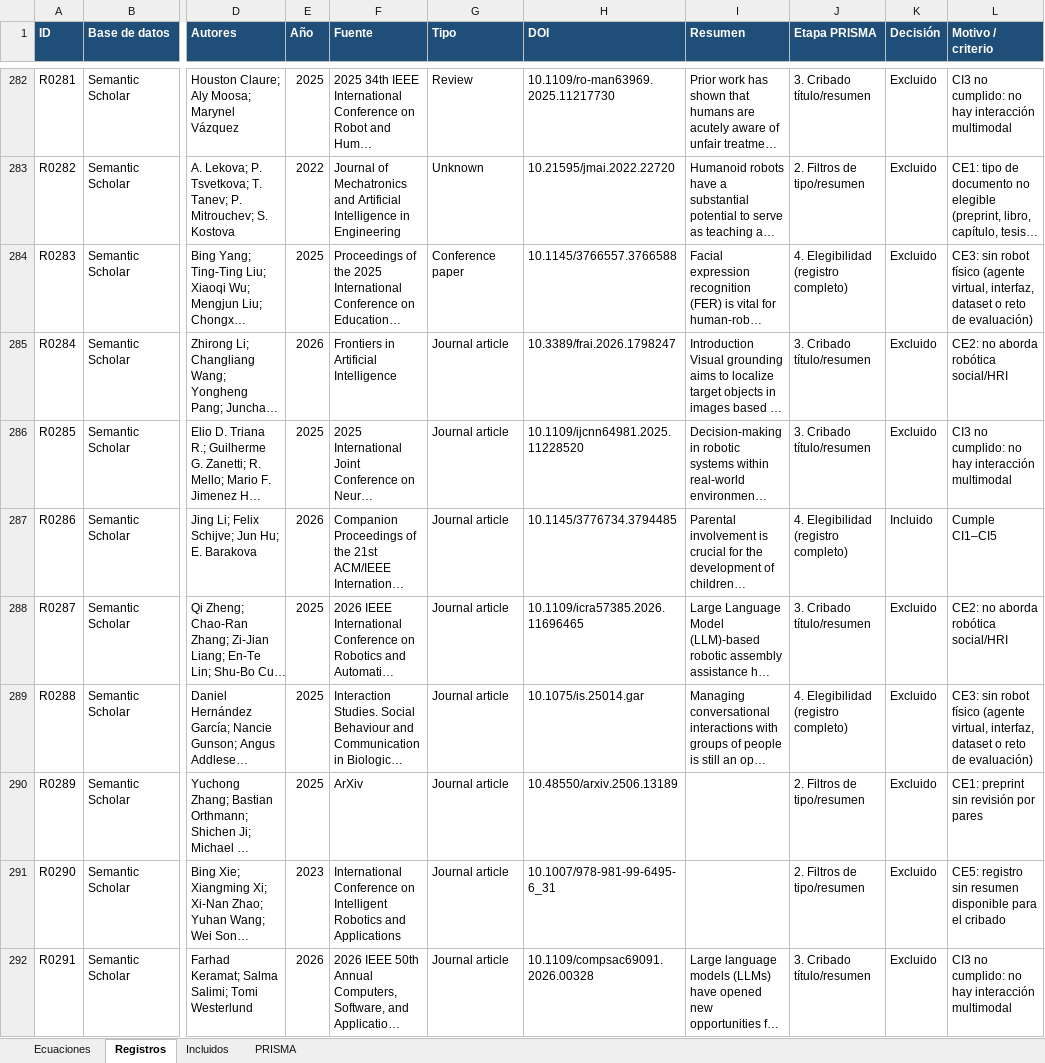
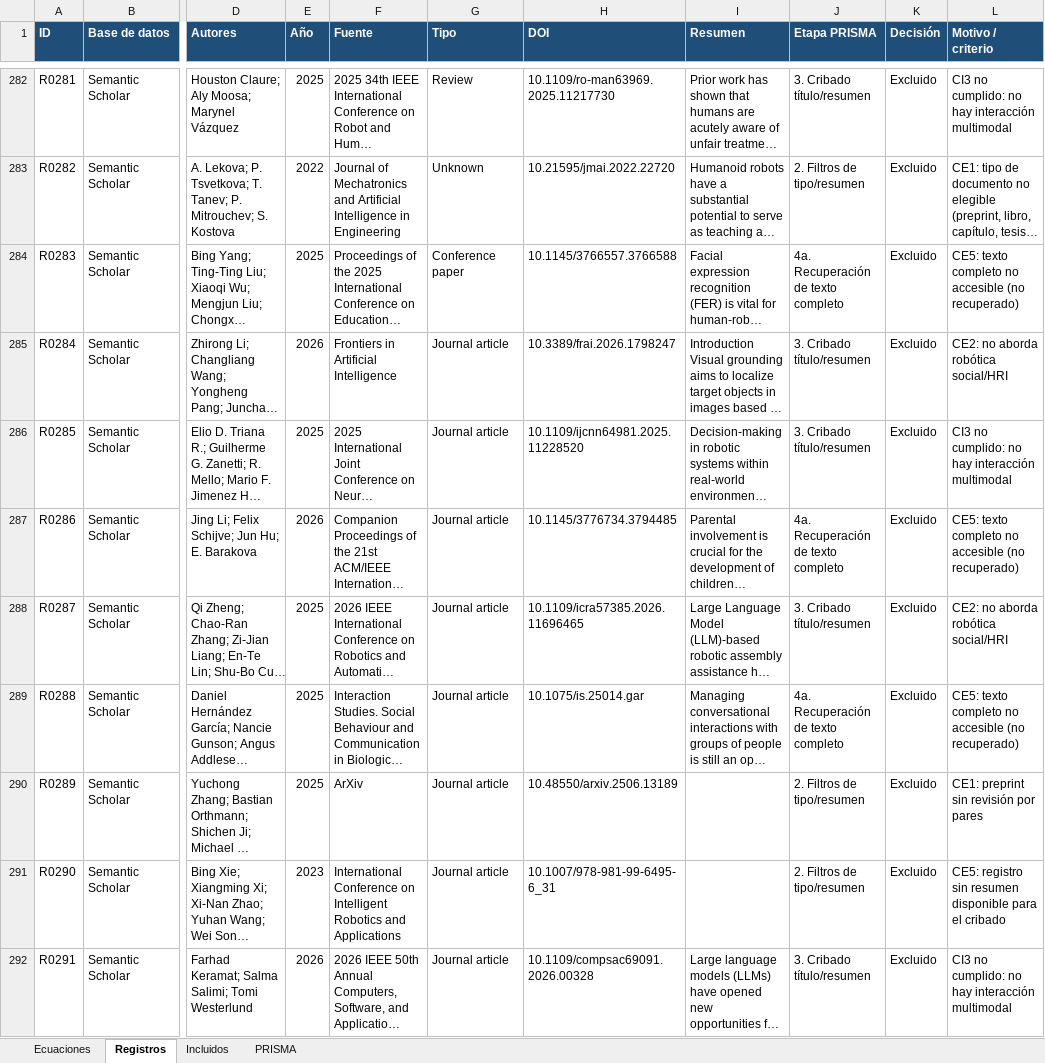
Before and after one commit to AlejandoSeminario/rsl, an Excel workbook: Base_de_datos.Seminario-Ordaya.xlsx, sheet Registros, drawn as a sheet; only a part is shown, gaps mark what is left out; long unchanged cells end in …; values as stored, in another font and other column widths than the file's, no borders; the diff covers the shown part only; the diff names each change by its address in the sheet, - before the commit and + after, or states it on an @@ line.

```diff
--- a/Base_de_datos.Seminario-Ordaya.xlsx (sheet Registros)
+++ b/Base_de_datos.Seminario-Ordaya.xlsx (sheet Registros)
-J284 (Etapa PRISMA): 4. Elegibilidad (registro completo)
+J284 (Etapa PRISMA): 4a. Recuperación de texto completo
-L284 (Motivo / criterio): CE3: sin robot físico (agente virtual, interfaz, dataset o reto de evaluación)
+L284 (Motivo / criterio): CE5: texto completo no accesible (no recuperado)
-J287 (Etapa PRISMA): 4. Elegibilidad (registro completo)
+J287 (Etapa PRISMA): 4a. Recuperación de texto completo
-K287 (Decisión): Incluido
+K287 (Decisión): Excluido
-L287 (Motivo / criterio): Cumple CI1–CI5
+L287 (Motivo / criterio): CE5: texto completo no accesible (no recuperado)
-J289 (Etapa PRISMA): 4. Elegibilidad (registro completo)
+J289 (Etapa PRISMA): 4a. Recuperación de texto completo
-L289 (Motivo / criterio): CE3: sin robot físico (agente virtual, interfaz, dataset o reto de evaluación)
+L289 (Motivo / criterio): CE5: texto completo no accesible (no recuperado)
```
Also changed, not shown: 206 edited cells elsewhere in this sheet, sheet Incluidos, sheet PRISMA, Formulario.Seminario-Ordaya.xlsx, 17 other files.
